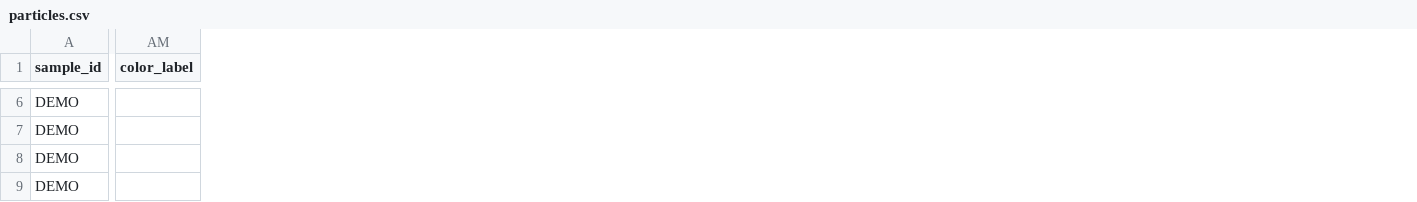
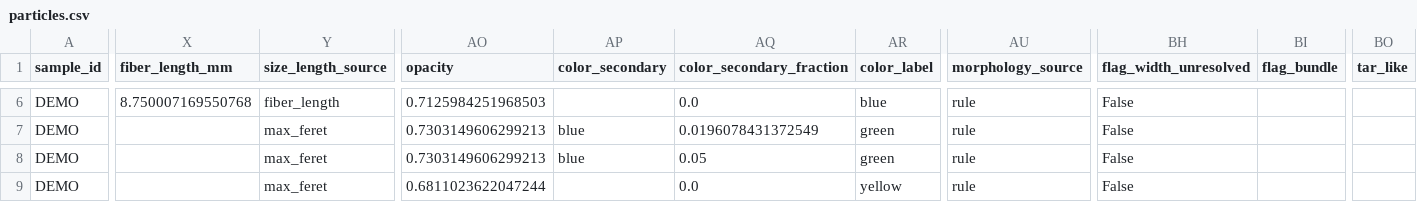
Before and after one commit to DylanSidhu03/MIPPR, a CSV file: prototype/results/synthetic_grid_sample/particles.csv, drawn as a sheet; only a part is shown, gaps mark what is left out; addresses are those after the commit; the diff covers the shown part only; the diff names each change by its address in the sheet, - before the commit and + after, or states it on an @@ line.

```diff
--- a/prototype/results/synthetic_grid_sample/particles.csv
+++ b/prototype/results/synthetic_grid_sample/particles.csv
+column X (fiber_length_mm), row 6: 8.750007169550768
+column Y (size_length_source), rows 6-9: fiber_length | max_feret | max_feret | max_feret
+column AO (opacity), rows 6-9: 0.7125984251968503 | 0.7303149606299213 | 0.7303149606299213 | 0.6811023622047244
+column AP (color_secondary), rows 7-8: blue | blue
+column AQ (color_secondary_fraction), rows 6-9: 0.0 | 0.0196078431372549 | 0.05 | 0.0
+column AU (morphology_source), rows 6-9: all rule
+column BH (flag_width_unresolved), rows 6-9: all False
+column BI (flag_bundle), empty
+column BO (tar_like), empty
-AR6 (color_label): (empty)
+AR6 (color_label): blue
-AR7:AR8 (color_label): (empty)
+AR7:AR8 (color_label): green
-AR9 (color_label): (empty)
+AR9 (color_label): yellow
```
Also changed, not shown: 60 edited cells elsewhere in this file, prototype/results/fragment_area_sample/particles.csv, prototype/results/fragment_area_sample/summary.csv, 12 other files.
